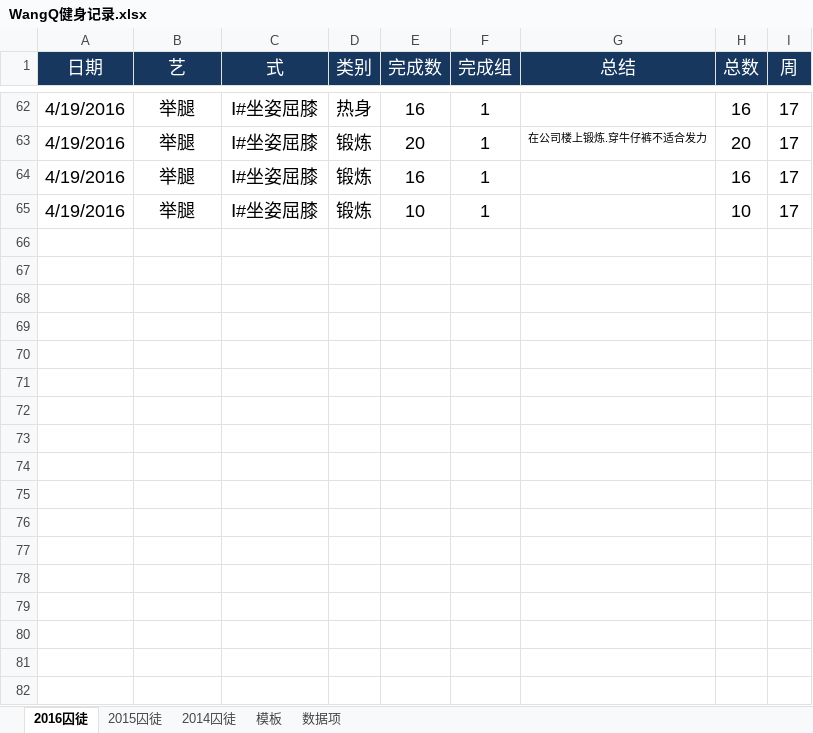
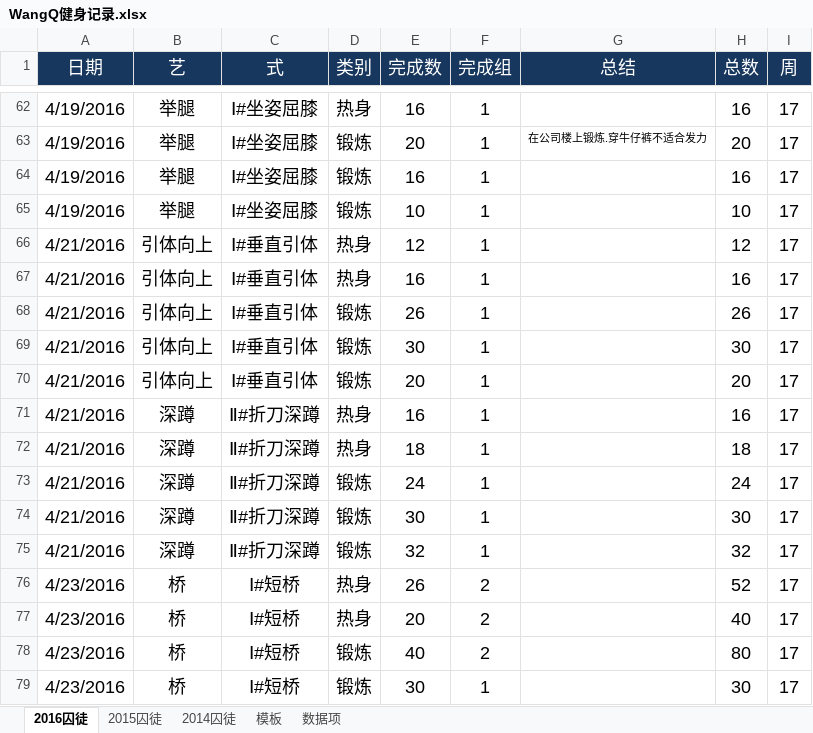
Before and after one commit to rikyoo/PersonalFiles, an Excel workbook: WangQ健身记录.xlsx, sheet 2016囚徒, drawn as a sheet; only a part is shown, gaps mark what is left out; values as stored, in another font and other column widths than the file's, no borders; conditional formats not drawn; the diff names each change by its address in the sheet, - before the commit and + after, or states it on an @@ line.

Commit message:
2016-04-21~2016-04-23 锻炼记录

```diff
--- a/WangQ健身记录.xlsx (sheet 2016囚徒)
+++ b/WangQ健身记录.xlsx (sheet 2016囚徒)
+row 66: 4/21/2016 | 引体向上 | Ⅰ#垂直引体 | 热身 | 12 | 1 |  | 12 | 17
+row 67: 4/21/2016 | 引体向上 | Ⅰ#垂直引体 | 热身 | 16 | 1 |  | 16 | 17
+row 68: 4/21/2016 | 引体向上 | Ⅰ#垂直引体 | 锻炼 | 26 | 1 |  | 26 | 17
+row 69: 4/21/2016 | 引体向上 | Ⅰ#垂直引体 | 锻炼 | 30 | 1 |  | 30 | 17
+row 70: 4/21/2016 | 引体向上 | Ⅰ#垂直引体 | 锻炼 | 20 | 1 |  | 20 | 17
+row 71: 4/21/2016 | 深蹲 | Ⅱ#折刀深蹲 | 热身 | 16 | 1 |  | 16 | 17
+row 72: 4/21/2016 | 深蹲 | Ⅱ#折刀深蹲 | 热身 | 18 | 1 |  | 18 | 17
+row 73: 4/21/2016 | 深蹲 | Ⅱ#折刀深蹲 | 锻炼 | 24 | 1 |  | 24 | 17
+row 74: 4/21/2016 | 深蹲 | Ⅱ#折刀深蹲 | 锻炼 | 30 | 1 |  | 30 | 17
+row 75: 4/21/2016 | 深蹲 | Ⅱ#折刀深蹲 | 锻炼 | 32 | 1 |  | 32 | 17
+row 76: 4/23/2016 | 桥 | Ⅰ#短桥 | 热身 | 26 | 2 |  | 52 | 17
+row 77: 4/23/2016 | 桥 | Ⅰ#短桥 | 热身 | 20 | 2 |  | 40 | 17
+row 78: 4/23/2016 | 桥 | Ⅰ#短桥 | 锻炼 | 40 | 2 |  | 80 | 17
+row 79: 4/23/2016 | 桥 | Ⅰ#短桥 | 锻炼 | 30 | 1 |  | 30 | 17
```
